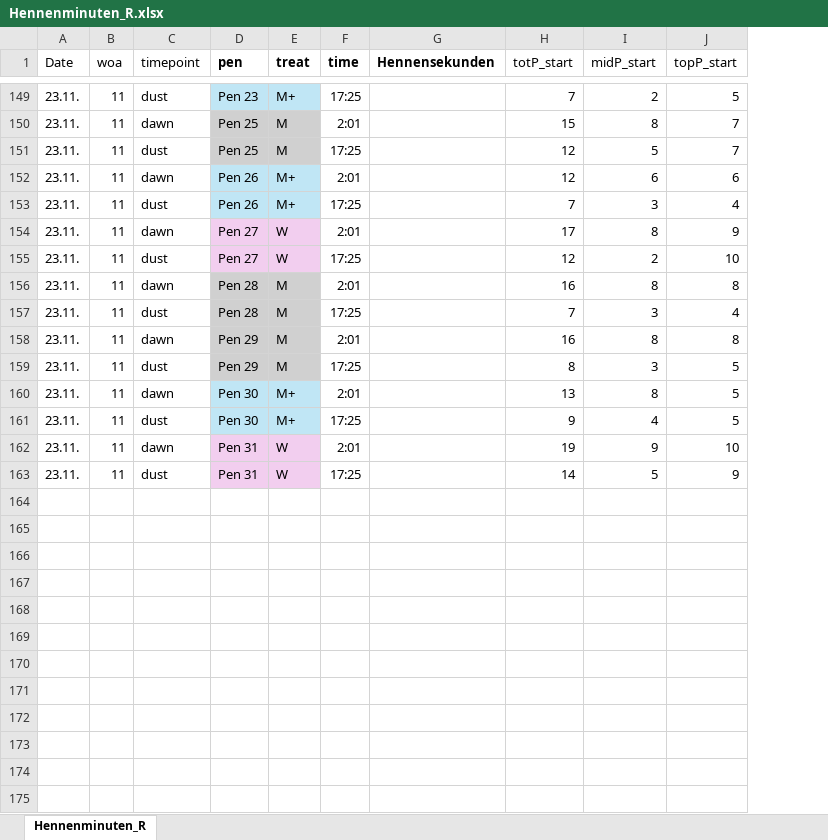
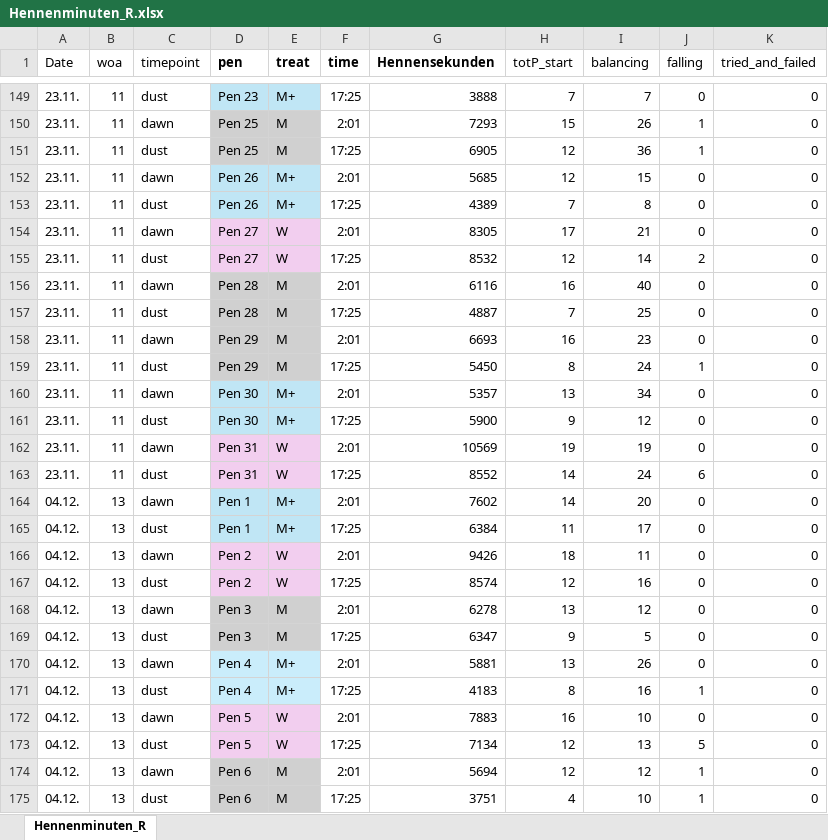
Before and after one commit to zimmermann-nadja/Bruderhahn, an Excel workbook: Hennenminuten_R.xlsx, sheet Hennenminuten_R, drawn as a sheet; only a part is shown, gaps mark what is left out; values as stored, in another font and other column widths than the file's, no borders; removed rows and columns are numbered as before the commit, all else as after; the diff covers the shown part only; the diff names each change by its address in the sheet, - before the commit and + after, or states it on an @@ line.

```diff
--- a/Hennenminuten_R.xlsx (sheet Hennenminuten_R)
+++ b/Hennenminuten_R.xlsx (sheet Hennenminuten_R)
-column I (midP_start), rows 149-163: 2 | 8 | 5 | 6 | 3 | 8 | 2 | 8 | 3 | 8 | 3 | 8 | 4 | 9 | 5
-column J (topP_start), rows 149-163: 5 | 7 | 7 | 6 | 4 | 9 | 10 | 8 | 4 | 8 | 5 | 5 | 5 | 10 | 9
+column I (balancing), rows 149-163: 7 | 26 | 36 | 15 | 8 | 21 | 14 | 40 | 25 | 23 | 24 | 34 | 12 | 19 | 24
+column J (falling), rows 149-163: 0 | 1 | 1 | 0 | 0 | 0 | 2 | 0 | 0 | 0 | 1 | 0 | 0 | 0 | 6
+column K (tried_and_failed), rows 149-163: all 0
-G149 (Hennensekunden): (empty)
+G149 (Hennensekunden): 3888
-G150 (Hennensekunden): (empty)
+G150 (Hennensekunden): 7293
-G151 (Hennensekunden): (empty)
+G151 (Hennensekunden): 6905
-G152 (Hennensekunden): (empty)
+G152 (Hennensekunden): 5685
-G153 (Hennensekunden): (empty)
+G153 (Hennensekunden): 4389
-G154 (Hennensekunden): (empty)
+G154 (Hennensekunden): 8305
-G155 (Hennensekunden): (empty)
+G155 (Hennensekunden): 8532
-G156 (Hennensekunden): (empty)
+G156 (Hennensekunden): 6116
-G157 (Hennensekunden): (empty)
+G157 (Hennensekunden): 4887
-G158 (Hennensekunden): (empty)
+G158 (Hennensekunden): 6693
-G159 (Hennensekunden): (empty)
+G159 (Hennensekunden): 5450
-G160 (Hennensekunden): (empty)
+G160 (Hennensekunden): 5357
-G161 (Hennensekunden): (empty)
+G161 (Hennensekunden): 5900
-G162 (Hennensekunden): (empty)
+G162 (Hennensekunden): 10569
-G163 (Hennensekunden): (empty)
+G163 (Hennensekunden): 8552
+row 164: 04.12. | 13 | dawn | Pen 1 | M+ | 2:01 | 7602 | 14 | 20 | 0 | 0
+row 165: 04.12. | 13 | dust | Pen 1 | M+ | 17:25 | 6384 | 11 | 17 | 0 | 0
+row 166: 04.12. | 13 | dawn | Pen 2 | W | 2:01 | 9426 | 18 | 11 | 0 | 0
+row 167: 04.12. | 13 | dust | Pen 2 | W | 17:25 | 8574 | 12 | 16 | 0 | 0
+row 168: 04.12. | 13 | dawn | Pen 3 | M | 2:01 | 6278 | 13 | 12 | 0 | 0
+row 169: 04.12. | 13 | dust | Pen 3 | M | 17:25 | 6347 | 9 | 5 | 0 | 0
+row 170: 04.12. | 13 | dawn | Pen 4 | M+ | 2:01 | 5881 | 13 | 26 | 0 | 0
+row 171: 04.12. | 13 | dust | Pen 4 | M+ | 17:25 | 4183 | 8 | 16 | 1 | 0
+row 172: 04.12. | 13 | dawn | Pen 5 | W | 2:01 | 7883 | 16 | 10 | 0 | 0
+row 173: 04.12. | 13 | dust | Pen 5 | W | 17:25 | 7134 | 12 | 13 | 5 | 0
+row 174: 04.12. | 13 | dawn | Pen 6 | M | 2:01 | 5694 | 12 | 12 | 1 | 0
+row 175: 04.12. | 13 | dust | Pen 6 | M | 17:25 | 3751 | 4 | 10 | 1 | 0
```
Also changed, not shown: 48 added rows and 27 edited cells elsewhere in this sheet, 3 other files.
